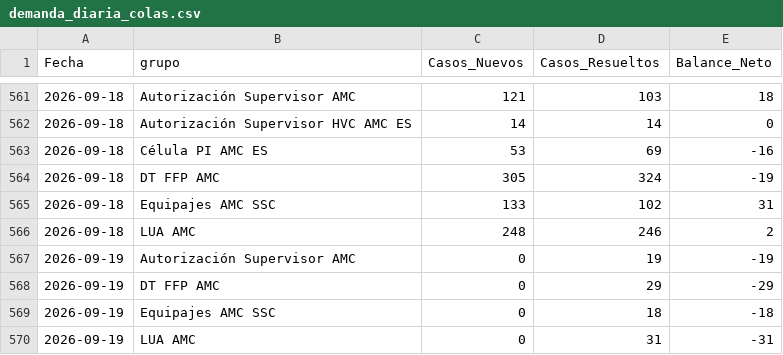
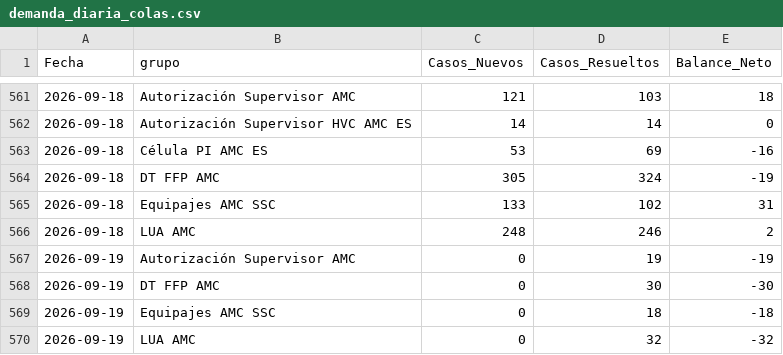
Before and after one commit to carlosmurilloealmacontact/presencia-genesys, a CSV file: data/zendesk/demanda_diaria_colas.csv, drawn as a sheet; only a part is shown, gaps mark what is left out.

```diff
--- a/data/zendesk/demanda_diaria_colas.csv
+++ b/data/zendesk/demanda_diaria_colas.csv
@@ -567,4 +567,4 @@
 2026-09-19,Autorización Supervisor AMC,0,19,-19
-2026-09-19,DT FFP AMC,0,29,-29
+2026-09-19,DT FFP AMC,0,30,-30
 2026-09-19,Equipajes AMC SSC,0,18,-18
-2026-09-19,LUA AMC,0,31,-31
+2026-09-19,LUA AMC,0,32,-32
```
Also changed, not shown: data/zendesk/productividad_hoy_en_vivo.csv, 3 other files.
